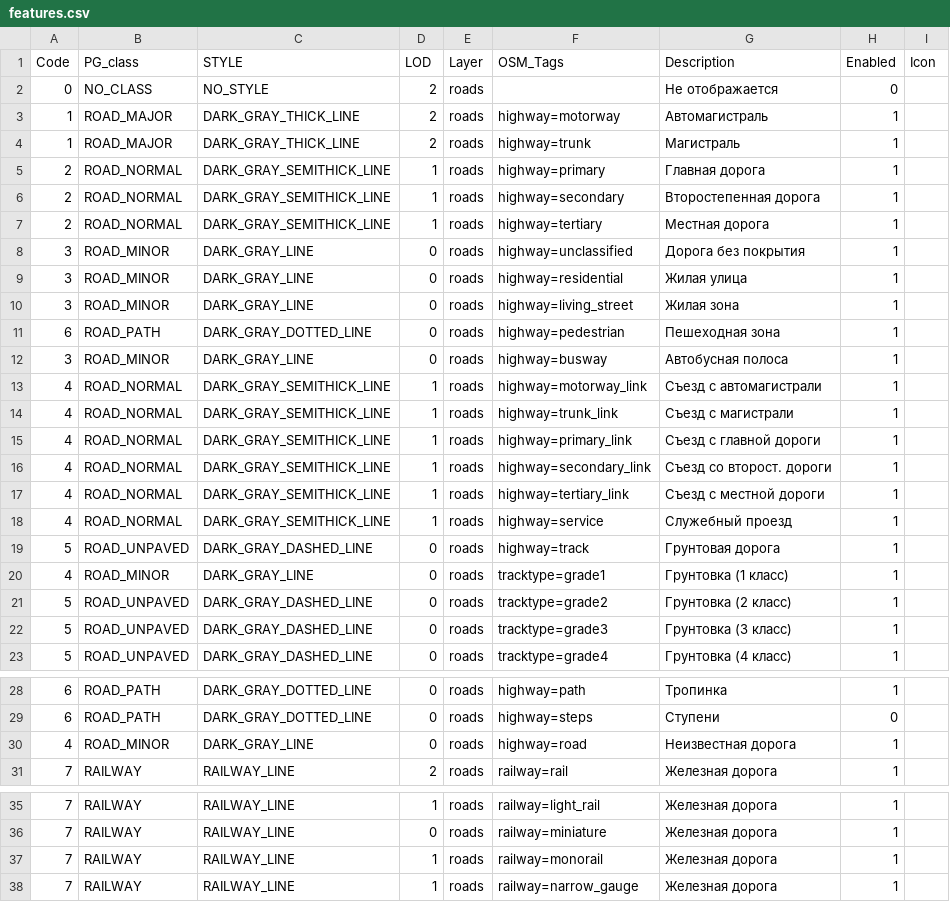
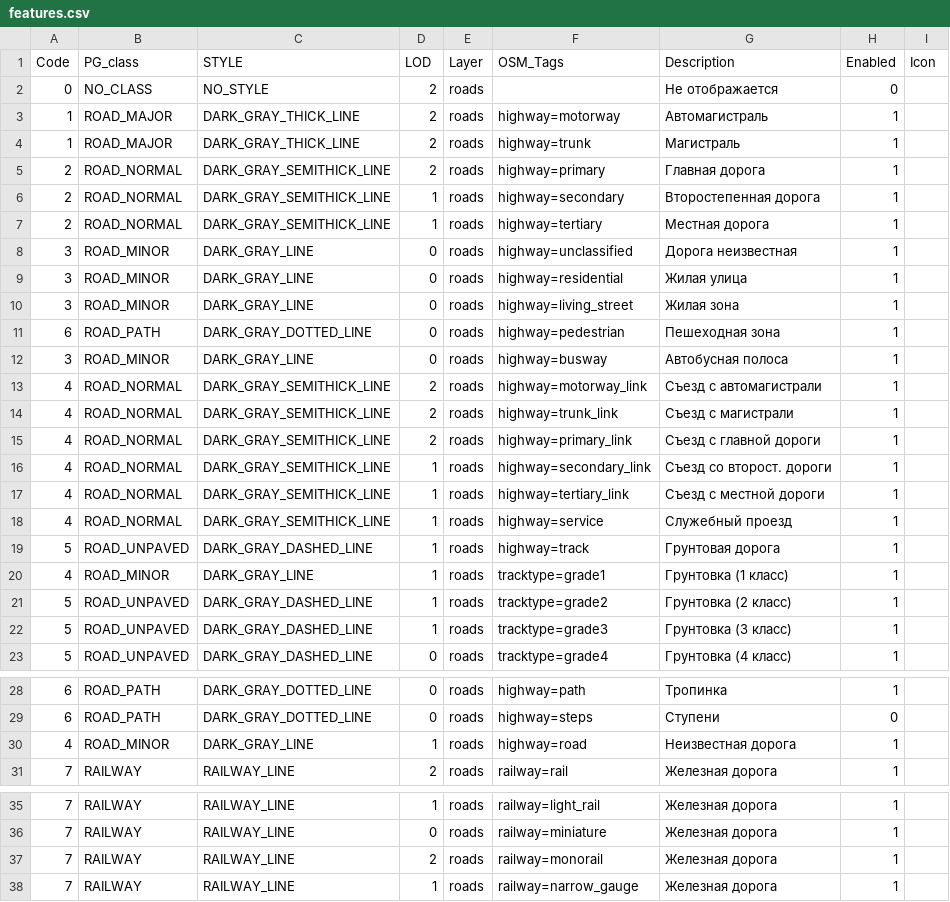
Before and after one commit to purrrock/purrgo, a CSV file: tools/map-compiler/features.csv, drawn as a sheet; only a part is shown, gaps mark what is left out.

```diff
--- a/tools/map-compiler/features.csv
+++ b/tools/map-compiler/features.csv
@@ -4,6 +4,6 @@ Code;PG_class;STYLE;LOD;Layer;OSM_Tags;Description;Enabled;Icon
 1;ROAD_MAJOR;DARK_GRAY_THICK_LINE;2;roads;highway=trunk;Магистраль;1;
-2;ROAD_NORMAL;DARK_GRAY_SEMITHICK_LINE;1;roads;highway=primary;Главная дорога;1;
+2;ROAD_NORMAL;DARK_GRAY_SEMITHICK_LINE;2;roads;highway=primary;Главная дорога;1;
 2;ROAD_NORMAL;DARK_GRAY_SEMITHICK_LINE;1;roads;highway=secondary;Второстепенная дорога;1;
 2;ROAD_NORMAL;DARK_GRAY_SEMITHICK_LINE;1;roads;highway=tertiary;Местная дорога;1;
-3;ROAD_MINOR;DARK_GRAY_LINE;0;roads;highway=unclassified;Дорога без покрытия;1;
+3;ROAD_MINOR;DARK_GRAY_LINE;0;roads;highway=unclassified;Дорога неизвестная;1;
 3;ROAD_MINOR;DARK_GRAY_LINE;0;roads;highway=residential;Жилая улица;1;
@@ -12,5 +12,5 @@ Code;PG_class;STYLE;LOD;Layer;OSM_Tags;Description;Enabled;Icon
 3;ROAD_MINOR;DARK_GRAY_LINE;0;roads;highway=busway;Автобусная полоса;1;
-4;ROAD_NORMAL;DARK_GRAY_SEMITHICK_LINE;1;roads;highway=motorway_link;Съезд с автомагистрали;1;
-4;ROAD_NORMAL;DARK_GRAY_SEMITHICK_LINE;1;roads;highway=trunk_link;Съезд с магистрали;1;
-4;ROAD_NORMAL;DARK_GRAY_SEMITHICK_LINE;1;roads;highway=primary_link;Съезд с главной дороги;1;
+4;ROAD_NORMAL;DARK_GRAY_SEMITHICK_LINE;2;roads;highway=motorway_link;Съезд с автомагистрали;1;
+4;ROAD_NORMAL;DARK_GRAY_SEMITHICK_LINE;2;roads;highway=trunk_link;Съезд с магистрали;1;
+4;ROAD_NORMAL;DARK_GRAY_SEMITHICK_LINE;2;roads;highway=primary_link;Съезд с главной дороги;1;
 4;ROAD_NORMAL;DARK_GRAY_SEMITHICK_LINE;1;roads;highway=secondary_link;Съезд со второст. дороги;1;
@@ -18,6 +18,6 @@ Code;PG_class;STYLE;LOD;Layer;OSM_Tags;Description;Enabled;Icon
 4;ROAD_NORMAL;DARK_GRAY_SEMITHICK_LINE;1;roads;highway=service;Служебный проезд;1;
-5;ROAD_UNPAVED;DARK_GRAY_DASHED_LINE;0;roads;highway=track;Грунтовая дорога;1;
-4;ROAD_MINOR;DARK_GRAY_LINE;0;roads;tracktype=grade1;Грунтовка (1 класс);1;
-5;ROAD_UNPAVED;DARK_GRAY_DASHED_LINE;0;roads;tracktype=grade2;Грунтовка (2 класс);1;
-5;ROAD_UNPAVED;DARK_GRAY_DASHED_LINE;0;roads;tracktype=grade3;Грунтовка (3 класс);1;
+5;ROAD_UNPAVED;DARK_GRAY_DASHED_LINE;1;roads;highway=track;Грунтовая дорога;1;
+4;ROAD_MINOR;DARK_GRAY_LINE;1;roads;tracktype=grade1;Грунтовка (1 класс);1;
+5;ROAD_UNPAVED;DARK_GRAY_DASHED_LINE;1;roads;tracktype=grade2;Грунтовка (2 класс);1;
+5;ROAD_UNPAVED;DARK_GRAY_DASHED_LINE;1;roads;tracktype=grade3;Грунтовка (3 класс);1;
 5;ROAD_UNPAVED;DARK_GRAY_DASHED_LINE;0;roads;tracktype=grade4;Грунтовка (4 класс);1;
@@ -29,3 +29,3 @@ Code;PG_class;STYLE;LOD;Layer;OSM_Tags;Description;Enabled;Icon
 6;ROAD_PATH;DARK_GRAY_DOTTED_LINE;0;roads;highway=steps;Ступени;0;
-4;ROAD_MINOR;DARK_GRAY_LINE;0;roads;highway=road;Неизвестная дорога;1;
+4;ROAD_MINOR;DARK_GRAY_LINE;1;roads;highway=road;Неизвестная дорога;1;
 7;RAILWAY;RAILWAY_LINE;2;roads;railway=rail;Железная дорога;1;
@@ -36,3 +36,3 @@ Code;PG_class;STYLE;LOD;Layer;OSM_Tags;Description;Enabled;Icon
 7;RAILWAY;RAILWAY_LINE;0;roads;railway=miniature;Железная дорога;1;
-7;RAILWAY;RAILWAY_LINE;1;roads;railway=monorail;Железная дорога;1;
+7;RAILWAY;RAILWAY_LINE;2;roads;railway=monorail;Железная дорога;1;
 7;RAILWAY;RAILWAY_LINE;1;roads;railway=narrow_gauge;Железная дорога;1;
```
Also changed, not shown: 2 other files.
